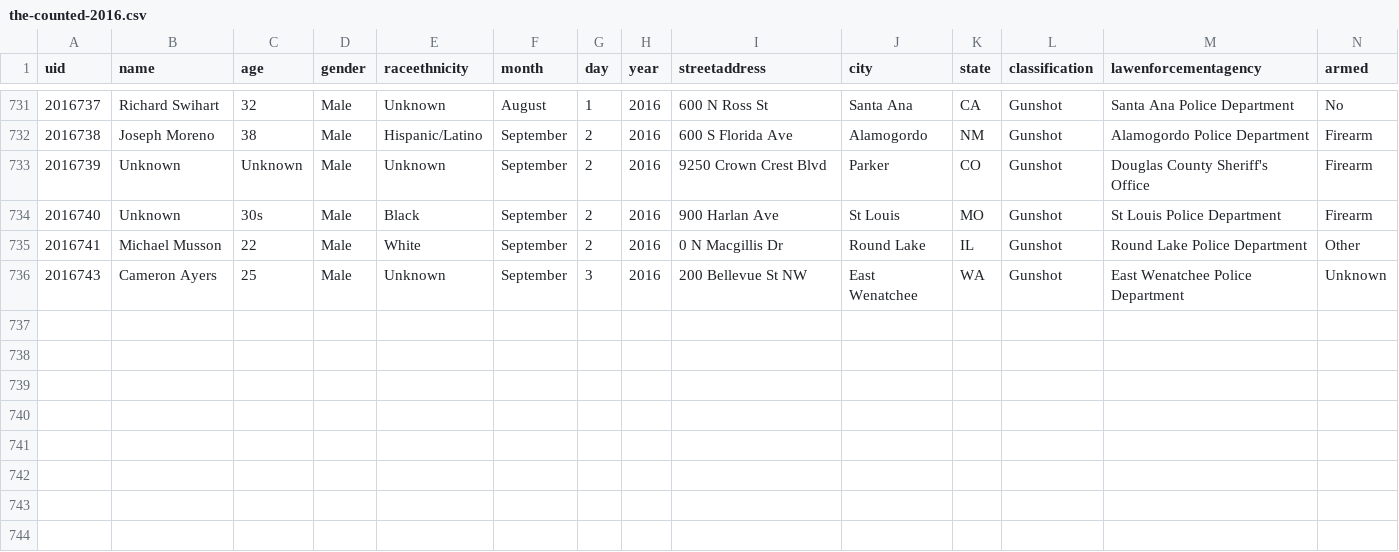
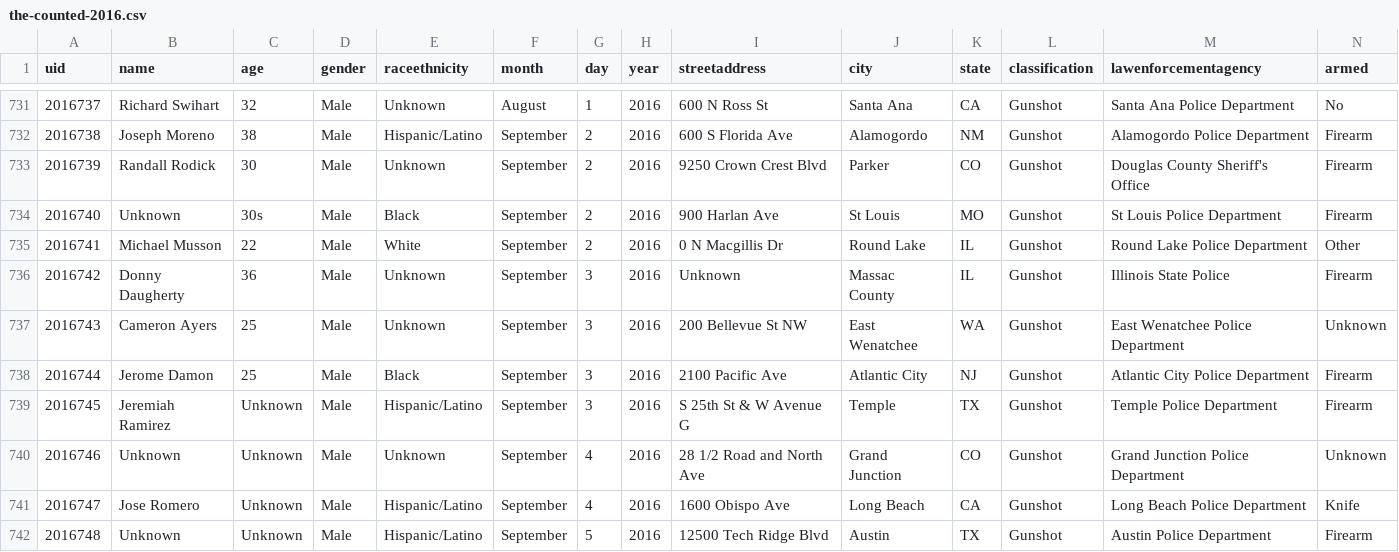
Before and after one commit to tigrevol8888/thecounted, a CSV file: data/the-counted-2016.csv, drawn as a sheet; only a part is shown, gaps mark what is left out.

Commit message:
Add Donny Daugherty and 5 others; update Randall Rodick

```diff
--- a/data/the-counted-2016.csv
+++ b/data/the-counted-2016.csv
@@ -732,5 +732,11 @@ uid,name,age,gender,raceethnicity,month,day,year,streetaddress,city,state,classi
 "2016738","Joseph Moreno","38","Male","Hispanic/Latino","September","2","2016","600 S Florida Ave","Alamogordo","NM","Gunshot","Alamogordo Police Department","Firearm"
-"2016739","Unknown","Unknown","Male","Unknown","September","2","2016","9250 Crown Crest Blvd","Parker","CO","Gunshot","Douglas County Sheriff's Office","Firearm"
+"2016739","Randall Rodick","30","Male","Unknown","September","2","2016","9250 Crown Crest Blvd","Parker","CO","Gunshot","Douglas County Sheriff's Office","Firearm"
 "2016740","Unknown","30s","Male","Black","September","2","2016","900 Harlan Ave","St Louis","MO","Gunshot","St Louis Police Department","Firearm"
 "2016741","Michael Musson","22","Male","White","September","2","2016","0 N Macgillis Dr","Round Lake","IL","Gunshot","Round Lake Police Department","Other"
+"2016742","Donny Daugherty","36","Male","Unknown","September","3","2016","Unknown","Massac County","IL","Gunshot","Illinois State Police","Firearm"
 "2016743","Cameron Ayers","25","Male","Unknown","September","3","2016","200 Bellevue St NW","East Wenatchee","WA","Gunshot","East Wenatchee Police Department","Unknown"
+"2016744","Jerome Damon","25","Male","Black","September","3","2016","2100 Pacific Ave","Atlantic City","NJ","Gunshot","Atlantic City Police Department","Firearm"
+"2016745","Jeremiah Ramirez","Unknown","Male","Hispanic/Latino","September","3","2016","S 25th St & W Avenue G","Temple","TX","Gunshot","Temple Police Department","Firearm"
+"2016746","Unknown","Unknown","Male","Unknown","September","4","2016","28 1/2 Road and North Ave","Grand Junction","CO","Gunshot","Grand Junction Police Department","Unknown"
+"2016747","Jose Romero","Unknown","Male","Hispanic/Latino","September","4","2016","1600 Obispo Ave","Long Beach","CA","Gunshot","Long Beach Police Department","Knife"
+"2016748","Unknown","Unknown","Male","Hispanic/Latino","September","5","2016","12500 Tech Ridge Blvd","Austin","TX","Gunshot","Austin Police Department","Firearm"
```
